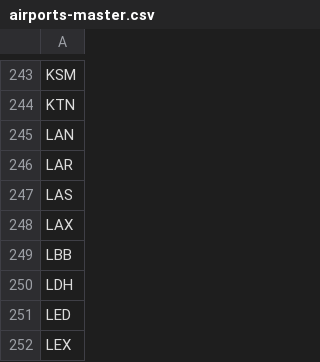
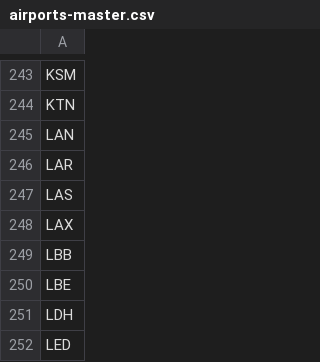
Before and after one commit to TravelMapping/AirportData, a CSV file: air/data/airports-master.csv, drawn as a sheet; only a part is shown, gaps mark what is left out; the shorter side is filled out with more unchanged rows.

```diff
--- a/air/data/airports-master.csv
+++ b/air/data/airports-master.csv
@@ -249,2 +249,3 @@ LAX
 LBB
+LBE
 LDH
```
Also changed, not shown: 33 other files.
